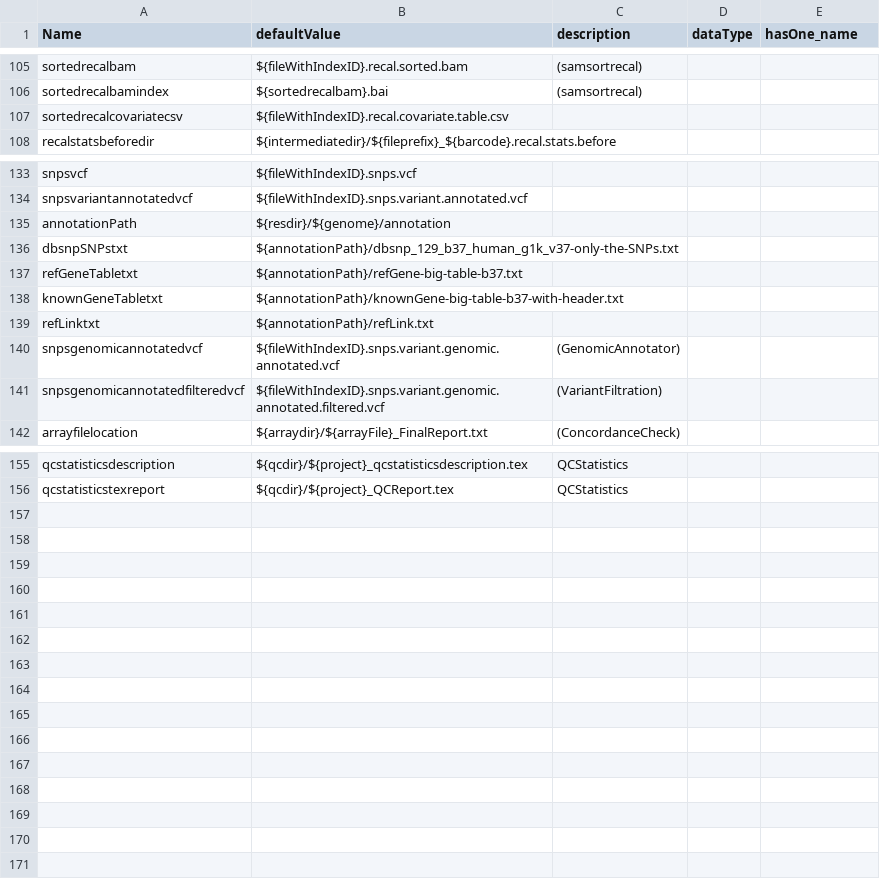
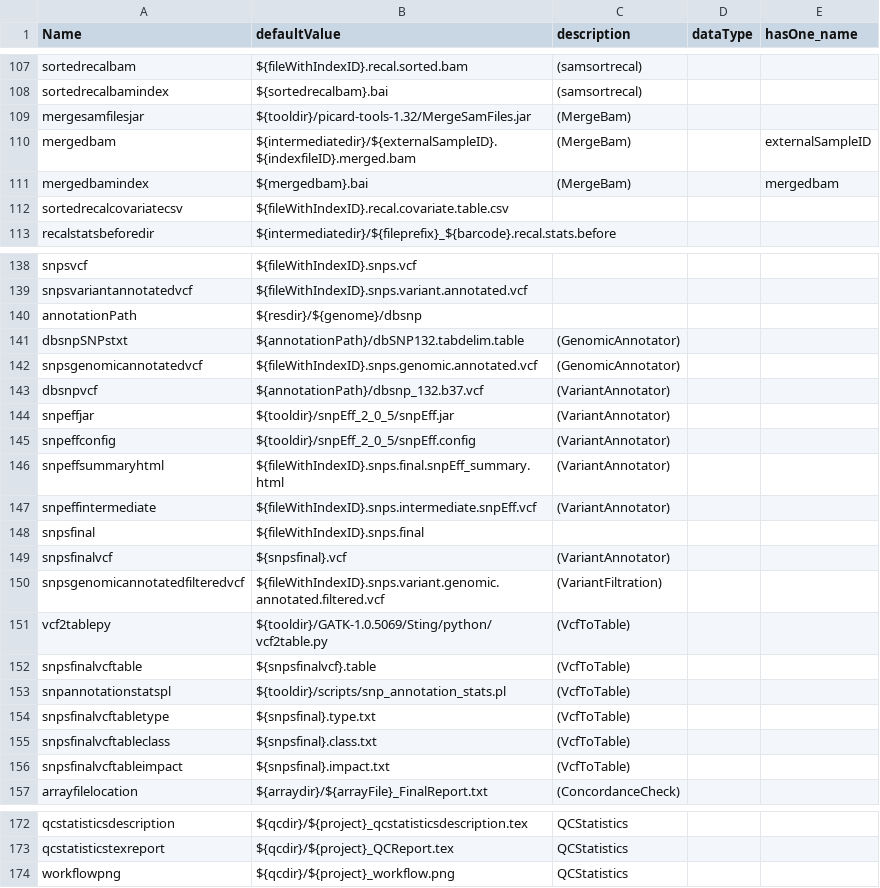
Before and after one commit to molgenis/molgenis-legacy, a CSV file: modules/compute/workflows/in-house_parameters.csv, drawn as a sheet; only a part is shown, gaps mark what is left out; the diff covers the shown part only.

Commit message:
updated for new templates
git-svn-id: http://www.molgenis.org/svn/molgenis_apps/trunk@10772 42de9c89-b41c-0410-9fa9-f33e7b6bda7a

```diff
--- a/modules/compute/workflows/in-house_parameters.csv
+++ b/modules/compute/workflows/in-house_parameters.csv
@@ -106,2 +108,5 @@ sortedrecalbam,${fileWithIndexID}.recal.sorted.bam,(samsortrecal),,
 sortedrecalbamindex,${sortedrecalbam}.bai,(samsortrecal),,
+mergesamfilesjar,${tooldir}/picard-tools-1.32/MergeSamFiles.jar,(MergeBam),,
+mergedbam,${intermediatedir}/${externalSampleID}.${indexfileID}.merged.bam,(MergeBam),,externalSampleID
+mergedbamindex,${mergedbam}.bai,(MergeBam),,mergedbam
 sortedrecalcovariatecsv,${fileWithIndexID}.recal.covariate.table.csv,,,
@@ -134,9 +139,19 @@ snpsvcf,${fileWithIndexID}.snps.vcf,,,
 snpsvariantannotatedvcf,${fileWithIndexID}.snps.variant.annotated.vcf,,,
-annotationPath,${resdir}/${genome}/annotation,,,
-dbsnpSNPstxt,${annotationPath}/dbsnp_129_b37_human_g1k_v37-only-the-SNPs.txt,,,
-refGeneTabletxt,${annotationPath}/refGene-big-table-b37.txt,,,
-knownGeneTabletxt,${annotationPath}/knownGene-big-table-b37-with-header.txt,,,
-refLinktxt,${annotationPath}/refLink.txt,,,
-snpsgenomicannotatedvcf,${fileWithIndexID}.snps.variant.genomic.annotated.vcf,(GenomicAnnotator),,
+annotationPath,${resdir}/${genome}/dbsnp,,,
+dbsnpSNPstxt,${annotationPath}/dbSNP132.tabdelim.table,(GenomicAnnotator),,
+snpsgenomicannotatedvcf,${fileWithIndexID}.snps.genomic.annotated.vcf,(GenomicAnnotator),,
+dbsnpvcf,${annotationPath}/dbsnp_132.b37.vcf,(VariantAnnotator),,
+snpeffjar,${tooldir}/snpEff_2_0_5/snpEff.jar,(VariantAnnotator),,
+snpeffconfig,${tooldir}/snpEff_2_0_5/snpEff.config,(VariantAnnotator),,
+snpeffsummaryhtml,${fileWithIndexID}.snps.final.snpEff_summary.html,(VariantAnnotator),,
+snpeffintermediate,${fileWithIndexID}.snps.intermediate.snpEff.vcf,(VariantAnnotator),,
+snpsfinal,${fileWithIndexID}.snps.final,,,
+snpsfinalvcf,${snpsfinal}.vcf,(VariantAnnotator),,
 snpsgenomicannotatedfilteredvcf,${fileWithIndexID}.snps.variant.genomic.annotated.filtered.vcf,(VariantFiltration),,
+vcf2tablepy,${tooldir}/GATK-1.0.5069/Sting/python/vcf2table.py,(VcfToTable),,
+snpsfinalvcftable,${snpsfinalvcf}.table,(VcfToTable),,
+snpannotationstatspl,${tooldir}/scripts/snp_annotation_stats.pl,(VcfToTable),,
+snpsfinalvcftabletype,${snpsfinal}.type.txt,(VcfToTable),,
+snpsfinalvcftableclass,${snpsfinal}.class.txt,(VcfToTable),,
+snpsfinalvcftableimpact,${snpsfinal}.impact.txt,(VcfToTable),,
 arrayfilelocation,${arraydir}/${arrayFile}_FinalReport.txt,(ConcordanceCheck),,
@@ -156 +173,2 @@ qcstatisticsdescription,${qcdir}/${project}_qcstatisticsdescription.tex,QCStatis
 qcstatisticstexreport,${qcdir}/${project}_QCReport.tex,QCStatistics,,
+workflowpng,${qcdir}/${project}_workflow.png,QCStatistics,,
```
Also changed, not shown: 4 added rows and 1 edited cell elsewhere in this file.
